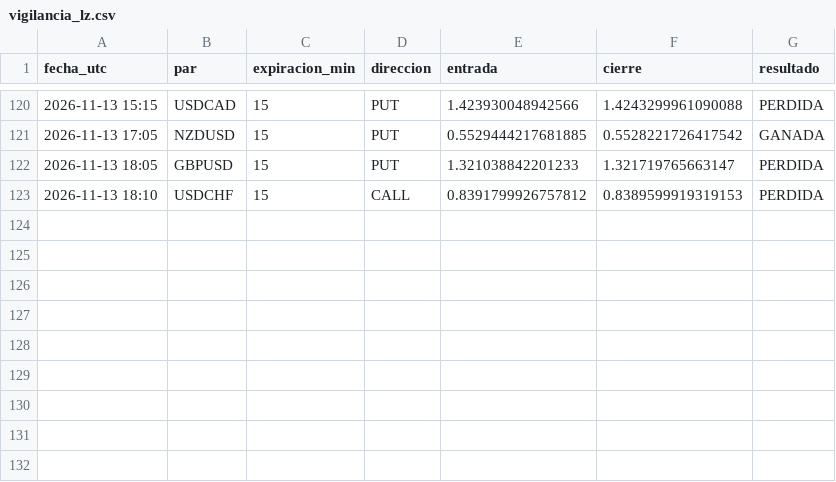
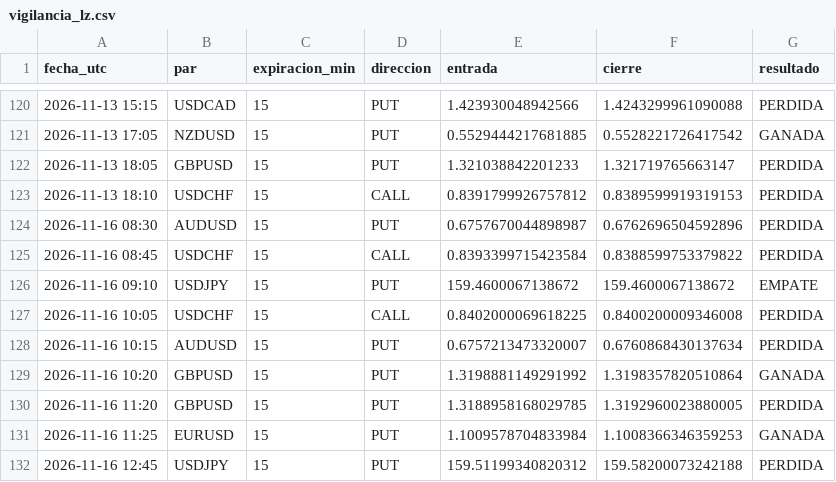
Before and after one commit to brandyherrera944-art/bot-senales, a CSV file: vigilancia_lz.csv, drawn as a sheet; only a part is shown, gaps mark what is left out; the diff names each change by its address in the sheet, - before the commit and + after, or states it on an @@ line.

```diff
--- a/vigilancia_lz.csv
+++ b/vigilancia_lz.csv
+row 124: 2026-11-16 08:30 | AUDUSD | 15 | PUT | 0.6757670044898987 | 0.6762696504592896 | PERDIDA
+row 125: 2026-11-16 08:45 | USDCHF | 15 | CALL | 0.8393399715423584 | 0.8388599753379822 | PERDIDA
+row 126: 2026-11-16 09:10 | USDJPY | 15 | PUT | 159.4600067138672 | 159.4600067138672 | EMPATE
+row 127: 2026-11-16 10:05 | USDCHF | 15 | CALL | 0.8402000069618225 | 0.8400200009346008 | PERDIDA
+row 128: 2026-11-16 10:15 | AUDUSD | 15 | PUT | 0.6757213473320007 | 0.6760868430137634 | PERDIDA
+row 129: 2026-11-16 10:20 | GBPUSD | 15 | PUT | 1.3198881149291992 | 1.3198357820510864 | GANADA
+row 130: 2026-11-16 11:20 | GBPUSD | 15 | PUT | 1.3188958168029785 | 1.3192960023880005 | PERDIDA
+row 131: 2026-11-16 11:25 | EURUSD | 15 | PUT | 1.1009578704833984 | 1.1008366346359253 | GANADA
+row 132: 2026-11-16 12:45 | USDJPY | 15 | PUT | 159.51199340820312 | 159.58200073242188 | PERDIDA
```
Also changed, not shown: vigilancia.csv, 4 other files.
